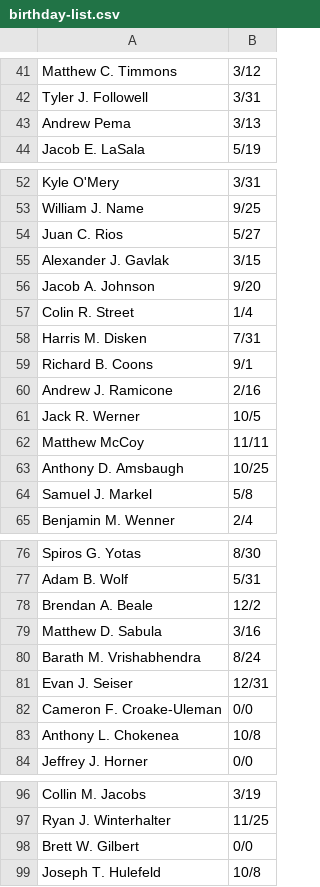
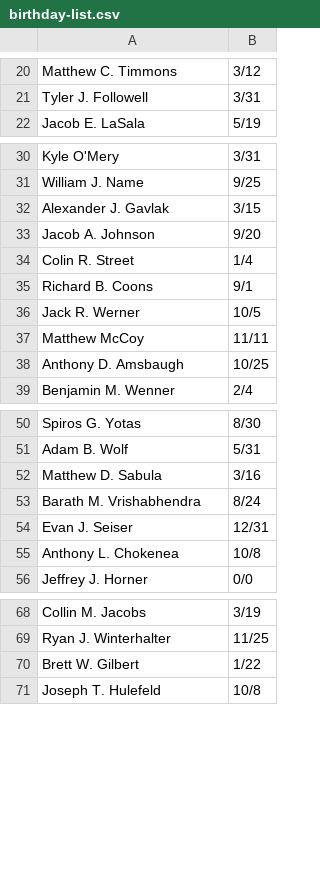
Before and after one commit to gimes28/GroupMe-BirthdayBot, a CSV file: birthday-list.csv, drawn as a sheet; only a part is shown, gaps mark what is left out; the diff covers the shown part only.

```diff
--- a/birthday-list.csv
+++ b/birthday-list.csv
@@ -42,3 +21,2 @@ Matthew C. Timmons,3/12
 Tyler J. Followell,3/31
-Andrew Pema,3/13
 Jacob E. LaSala,5/19
@@ -53,3 +31,2 @@ Kyle O'Mery,3/31
 William J. Name,9/25
-Juan C. Rios,5/27
 Alexander J. Gavlak,3/15
@@ -57,5 +34,3 @@ Jacob A. Johnson,9/20
 Colin R. Street,1/4
-Harris M. Disken,7/31
 Richard B. Coons,9/1
-Andrew J. Ramicone,2/16
 Jack R. Werner,10/5
@@ -63,3 +38,2 @@ Matthew McCoy,11/11
 Anthony D. Amsbaugh,10/25
-Samuel J. Markel,5/8
 Benjamin M. Wenner,2/4
@@ -77,3 +51,2 @@ Spiros G. Yotas,8/30
 Adam B. Wolf,5/31
-Brendan A. Beale,12/2
 Matthew D. Sabula,3/16
@@ -81,3 +54,2 @@ Barath M. Vrishabhendra,8/24
 Evan J. Seiser,12/31
-Cameron F. Croake-Uleman,0/0
 Anthony L. Chokenea,10/8
@@ -97,3 +69,3 @@ Collin M. Jacobs,3/19
 Ryan J. Winterhalter,11/25
-Brett W. Gilbert,0/0
+Brett W. Gilbert,1/22
 Joseph T. Hulefeld,10/8
```
Also changed, not shown: 39 added rows and 21 removed rows elsewhere in this file.
